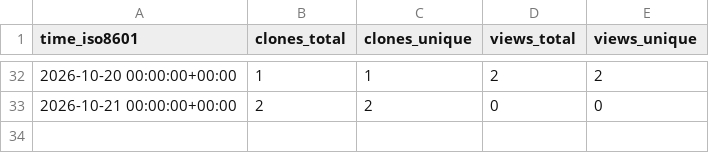
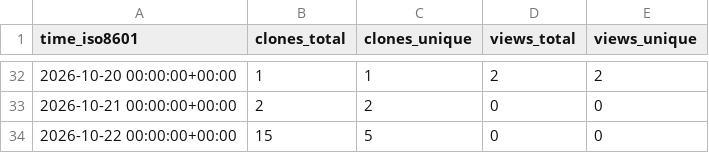
Before and after one commit to OSU-Nowlab/osu-hpc-ai, a CSV file: OSU-Nowlab/osu-hpc-ai/ghrs-data/views_clones_aggregate.csv, drawn as a sheet; only a part is shown, gaps mark what is left out.

```diff
--- a/OSU-Nowlab/osu-hpc-ai/ghrs-data/views_clones_aggregate.csv
+++ b/OSU-Nowlab/osu-hpc-ai/ghrs-data/views_clones_aggregate.csv
@@ -33 +33,2 @@ time_iso8601,clones_total,clones_unique,views_total,views_unique
 2026-10-21 00:00:00+00:00,2,2,0,0
+2026-10-22 00:00:00+00:00,15,5,0,0
```
Also changed, not shown: 1 other file.
